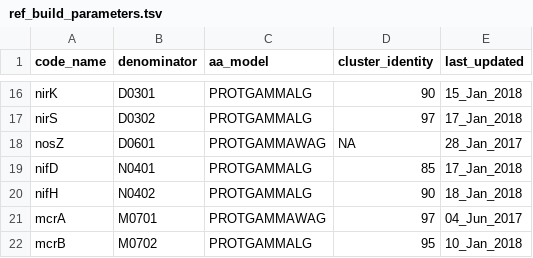
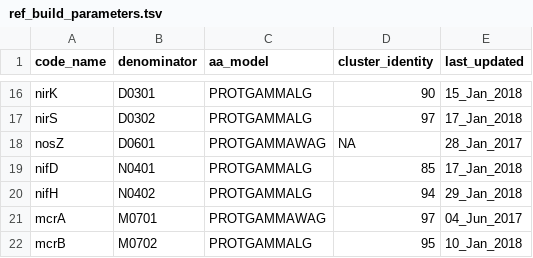
Before and after one commit to hallamlab/TreeSAPP, a TSV file: data/tree_data/ref_build_parameters.tsv, drawn as a sheet; only a part is shown, gaps mark what is left out.

Commit message:
Updating nifH - 94% cluster

```diff
--- a/data/tree_data/ref_build_parameters.tsv
+++ b/data/tree_data/ref_build_parameters.tsv
@@ -19,3 +19,3 @@ nosZ	D0601	PROTGAMMAWAG	NA	28_Jan_2017
 nifD	N0401	PROTGAMMALG	85	17_Jan_2018
-nifH	N0402	PROTGAMMALG	90	18_Jan_2018
+nifH	N0402	PROTGAMMALG	94	29_Jan_2018
 mcrA	M0701	PROTGAMMAWAG	97	04_Jun_2017
```
Also changed, not shown: 7 other files.
